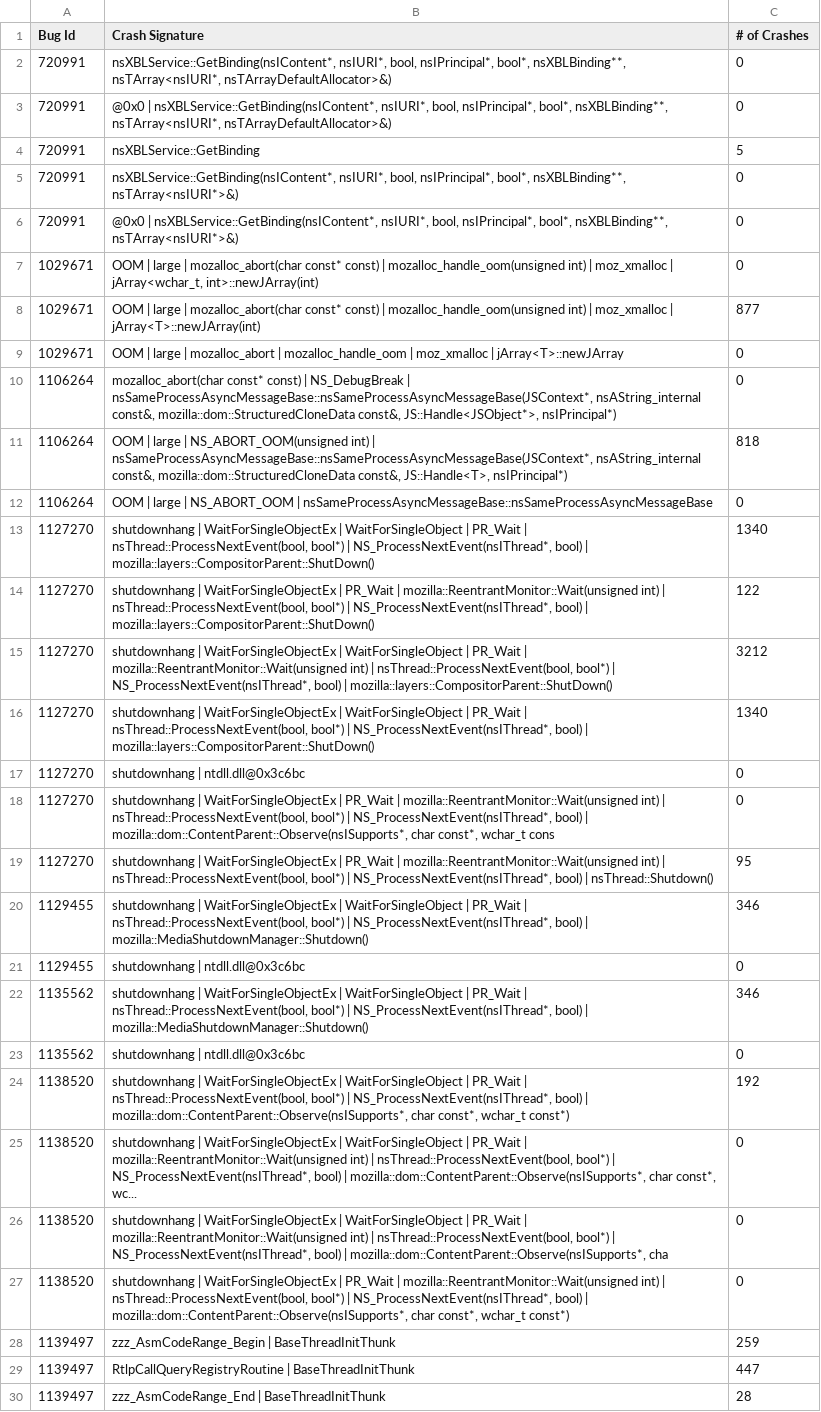
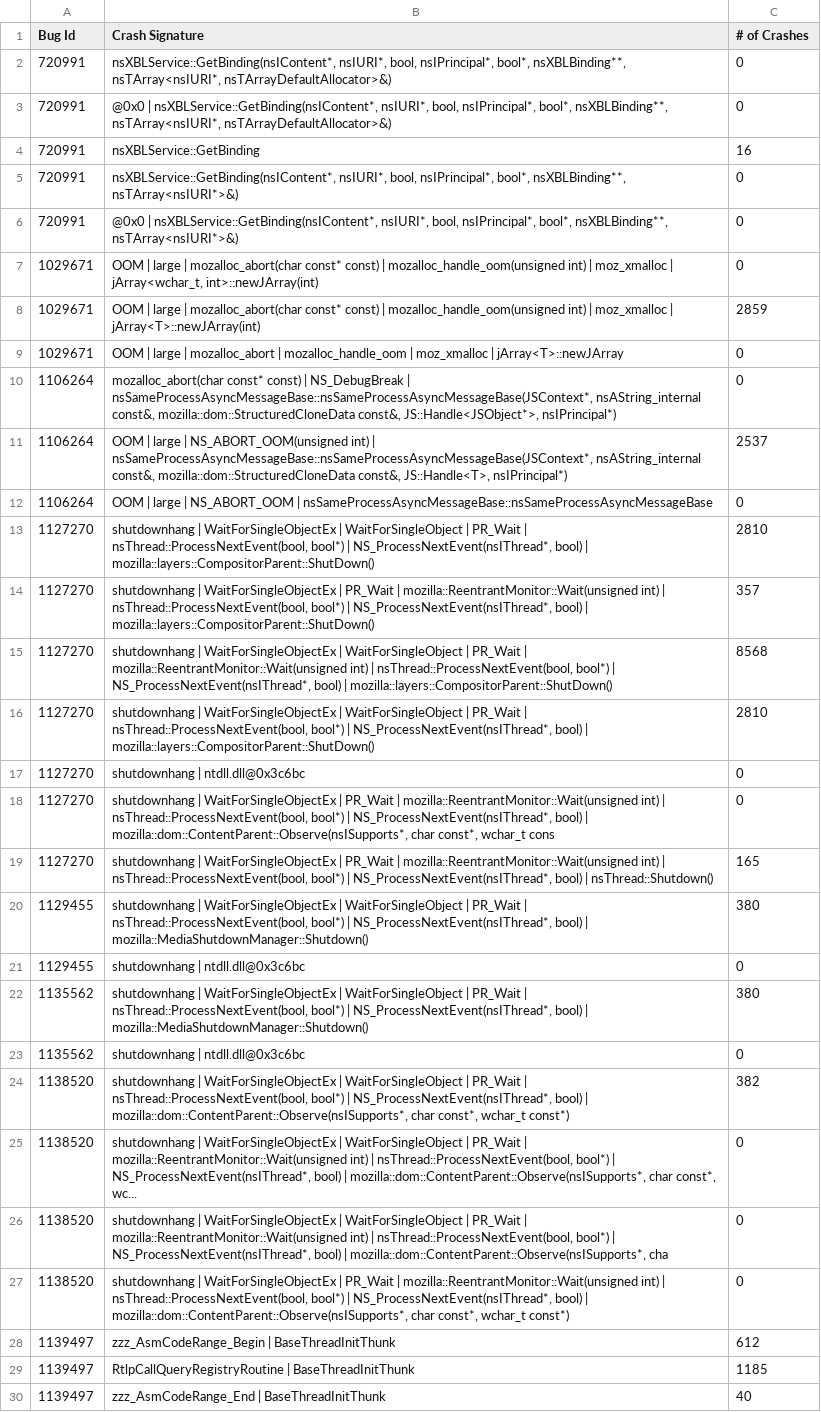
Before and after one commit to kglazko/crash-stats-bugzilla, a CSV file: crashesInRange.csv, drawn as a sheet; only a part is shown; the diff covers the shown part only; the diff names each change by its address in the sheet, - before the commit and + after, or states it on an @@ line.

```diff
--- a/crashesInRange.csv
+++ b/crashesInRange.csv
-C4 (# of Crashes): 5
+C4 (# of Crashes): 16
-C8 (# of Crashes): 877
+C8 (# of Crashes): 2859
-C11 (# of Crashes): 818
+C11 (# of Crashes): 2537
-C13 (# of Crashes): 1340
+C13 (# of Crashes): 2810
-C14 (# of Crashes): 122
+C14 (# of Crashes): 357
-C15 (# of Crashes): 3212
+C15 (# of Crashes): 8568
-C16 (# of Crashes): 1340
+C16 (# of Crashes): 2810
-C19 (# of Crashes): 95
+C19 (# of Crashes): 165
-C20 (# of Crashes): 346
+C20 (# of Crashes): 380
-C22 (# of Crashes): 346
+C22 (# of Crashes): 380
-C24 (# of Crashes): 192
+C24 (# of Crashes): 382
-C28 (# of Crashes): 259
+C28 (# of Crashes): 612
-C29 (# of Crashes): 447
+C29 (# of Crashes): 1185
-C30 (# of Crashes): 28
+C30 (# of Crashes): 40
```
Also changed, not shown: 23 edited cells elsewhere in this file, 3 other files.
